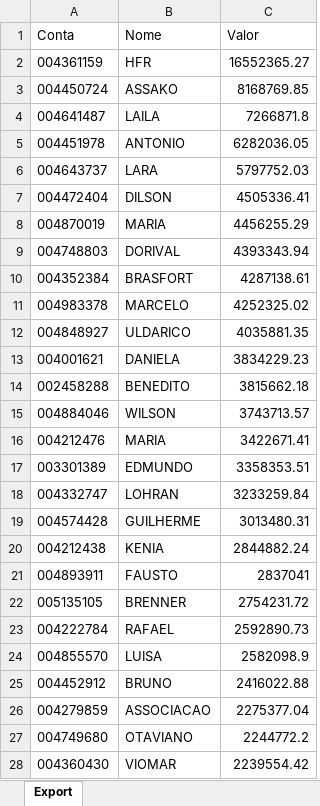
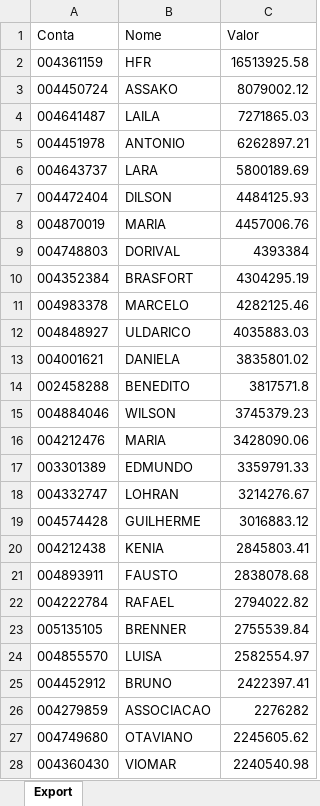
Before and after one commit to lauroteles/app_mesa_de_opera-es_corrigido, an Excel workbook: PL Total.xlsx, sheet Export, drawn as a sheet; only a part is shown; values as stored, in another font and other column widths than the file's, no borders; removed rows and columns are numbered as before the commit, all else as after; the diff covers the shown part only; the diff names each change by its address in the sheet, - before the commit and + after, or states it on an @@ line.

```diff
--- a/PL Total.xlsx (sheet Export)
+++ b/PL Total.xlsx (sheet Export)
-C2 (Valor): 16552365.27
+C2 (Valor): 16513925.58
-C3 (Valor): 8168769.85
+C3 (Valor): 8079002.12
-C4 (Valor): 7266871.8
+C4 (Valor): 7271865.03
-C5 (Valor): 6282036.05
+C5 (Valor): 6262897.21
-C6 (Valor): 5797752.03
+C6 (Valor): 5800189.69
-C7 (Valor): 4505336.41
+C7 (Valor): 4484125.93
-C8 (Valor): 4456255.29
+C8 (Valor): 4457006.76
-C9 (Valor): 4393343.94
+C9 (Valor): 4393384
-C10 (Valor): 4287138.61
+C10 (Valor): 4304295.19
-C11 (Valor): 4252325.02
+C11 (Valor): 4282125.46
-C12 (Valor): 4035881.35
+C12 (Valor): 4035883.03
-C13 (Valor): 3834229.23
+C13 (Valor): 3835801.02
-C14 (Valor): 3815662.18
+C14 (Valor): 3817571.8
-C15 (Valor): 3743713.57
+C15 (Valor): 3745379.23
-C16 (Valor): 3422671.41
+C16 (Valor): 3428090.06
-C17 (Valor): 3358353.51
+C17 (Valor): 3359791.33
-C18 (Valor): 3233259.84
+C18 (Valor): 3214276.67
-C19 (Valor): 3013480.31
+C19 (Valor): 3016883.12
-C20 (Valor): 2844882.24
+C20 (Valor): 2845803.41
-C21 (Valor): 2837041
+C21 (Valor): 2838078.68
-row 22: 005135105 | BRENNER | 2754231.72
-C22 (Valor): 2592890.73
+C22 (Valor): 2794022.82
+row 23: 005135105 | BRENNER | 2755539.84
-C24 (Valor): 2582098.9
+C24 (Valor): 2582554.97
-C25 (Valor): 2416022.88
+C25 (Valor): 2422397.41
-C26 (Valor): 2275377.04
+C26 (Valor): 2276282
-C27 (Valor): 2244772.2
+C27 (Valor): 2245605.62
-C28 (Valor): 2239554.42
+C28 (Valor): 2240540.98
```
Also changed, not shown: 38 added rows, 45 removed rows and 458 edited cells elsewhere in this sheet, Saldo.xlsx.
